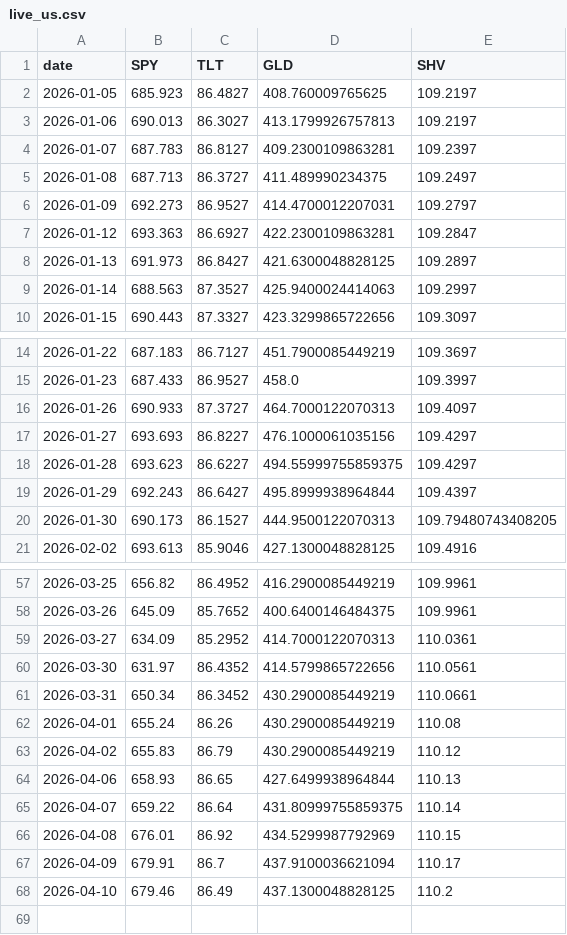
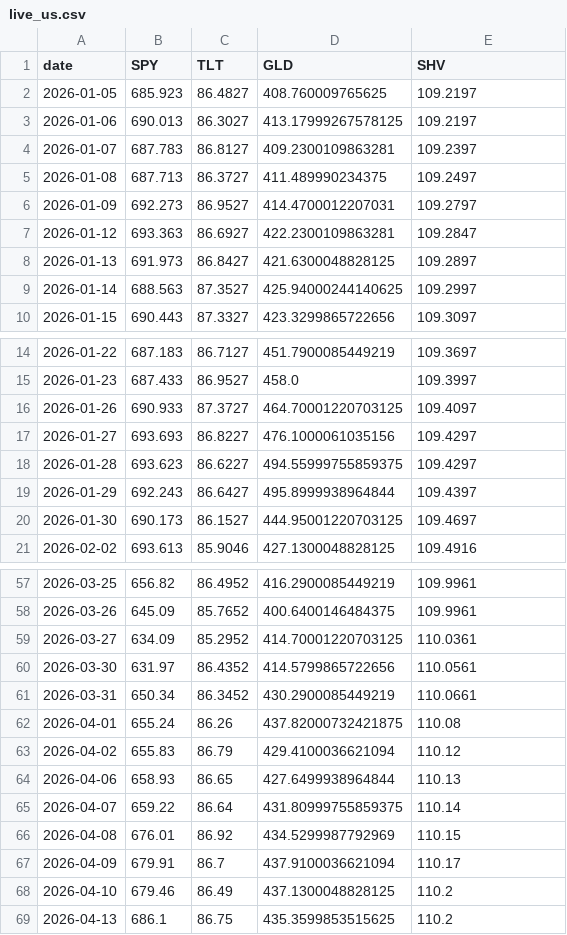
Before and after one commit to jihongxing/BreathofEarth, a CSV file: data/live_us.csv, drawn as a sheet; only a part is shown, gaps mark what is left out; the diff covers the shown part only.

```diff
--- a/data/live_us.csv
+++ b/data/live_us.csv
@@ -2,3 +2,3 @@ date,SPY,TLT,GLD,SHV
 2026-01-05,685.923,86.4827,408.760009765625,109.2197
-2026-01-06,690.013,86.3027,413.1799926757813,109.2197
+2026-01-06,690.013,86.3027,413.17999267578125,109.2197
 2026-01-07,687.783,86.8127,409.2300109863281,109.2397
@@ -8,3 +8,3 @@ date,SPY,TLT,GLD,SHV
 2026-01-13,691.973,86.8427,421.6300048828125,109.2897
-2026-01-14,688.563,87.3527,425.9400024414063,109.2997
+2026-01-14,688.563,87.3527,425.94000244140625,109.2997
 2026-01-15,690.443,87.3327,423.3299865722656,109.3097
@@ -15,3 +15,3 @@ date,SPY,TLT,GLD,SHV
 2026-01-23,687.433,86.9527,458.0,109.3997
-2026-01-26,690.933,87.3727,464.7000122070313,109.4097
+2026-01-26,690.933,87.3727,464.70001220703125,109.4097
 2026-01-27,693.693,86.8227,476.1000061035156,109.4297
@@ -19,3 +19,3 @@ date,SPY,TLT,GLD,SHV
 2026-01-29,692.243,86.6427,495.8999938964844,109.4397
-2026-01-30,690.173,86.1527,444.9500122070313,109.79480743408205
+2026-01-30,690.173,86.1527,444.95001220703125,109.4697
 2026-02-02,693.613,85.9046,427.1300048828125,109.4916
@@ -58,7 +58,7 @@ date,SPY,TLT,GLD,SHV
 2026-03-26,645.09,85.7652,400.6400146484375,109.9961
-2026-03-27,634.09,85.2952,414.7000122070313,110.0361
+2026-03-27,634.09,85.2952,414.70001220703125,110.0361
 2026-03-30,631.97,86.4352,414.5799865722656,110.0561
 2026-03-31,650.34,86.3452,430.2900085449219,110.0661
-2026-04-01,655.24,86.26,430.2900085449219,110.08
-2026-04-02,655.83,86.79,430.2900085449219,110.12
+2026-04-01,655.24,86.26,437.82000732421875,110.08
+2026-04-02,655.83,86.79,429.4100036621094,110.12
 2026-04-06,658.93,86.65,427.6499938964844,110.13
@@ -68 +68,2 @@ date,SPY,TLT,GLD,SHV
 2026-04-10,679.46,86.49,437.1300048828125,110.2
+2026-04-13,686.1,86.75,435.3599853515625,110.2
```
Also changed, not shown: 3 edited cells elsewhere in this file, data/live_cn.csv, 1 other file.
